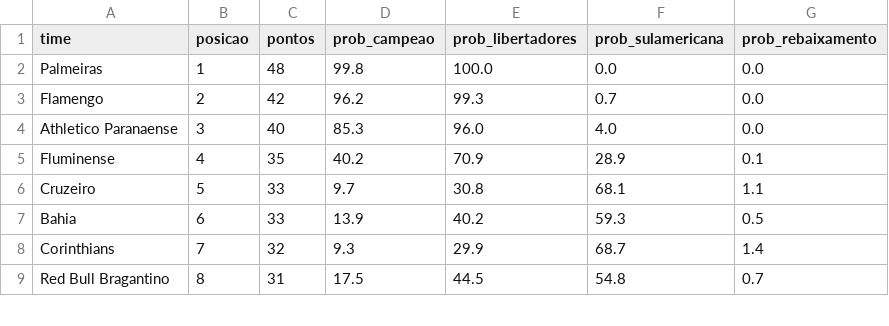
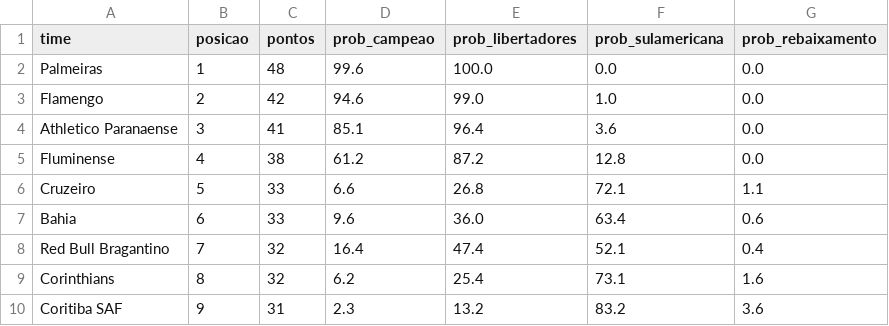
Before and after one commit to MayaraCAlmeida/brasileirao-2026-pipeline, a CSV file: probabilidades.csv, drawn as a sheet; only a part is shown; the diff covers the shown part only.

```diff
--- a/probabilidades.csv
+++ b/probabilidades.csv
@@ -1,9 +1,10 @@
 time,posicao,pontos,prob_campeao,prob_libertadores,prob_sulamericana,prob_rebaixamento
-Palmeiras,1,48,99.8,100.0,0.0,0.0
-Flamengo,2,42,96.2,99.3,0.7,0.0
-Athletico Paranaense,3,40,85.3,96.0,4.0,0.0
-Fluminense,4,35,40.2,70.9,28.9,0.1
-Cruzeiro,5,33,9.7,30.8,68.1,1.1
-Bahia,6,33,13.9,40.2,59.3,0.5
-Corinthians,7,32,9.3,29.9,68.7,1.4
-Red Bull Bragantino,8,31,17.5,44.5,54.8,0.7
+Palmeiras,1,48,99.6,100.0,0.0,0.0
+Flamengo,2,42,94.6,99.0,1.0,0.0
+Athletico Paranaense,3,41,85.1,96.4,3.6,0.0
+Fluminense,4,38,61.2,87.2,12.8,0.0
+Cruzeiro,5,33,6.6,26.8,72.1,1.1
+Bahia,6,33,9.6,36.0,63.4,0.6
+Red Bull Bragantino,7,32,16.4,47.4,52.1,0.4
+Corinthians,8,32,6.2,25.4,73.1,1.6
+Coritiba SAF,9,31,2.3,13.2,83.2,3.6
```
Also changed, not shown: 1 removed row and 33 edited cells elsewhere in this file, 1 other file.
